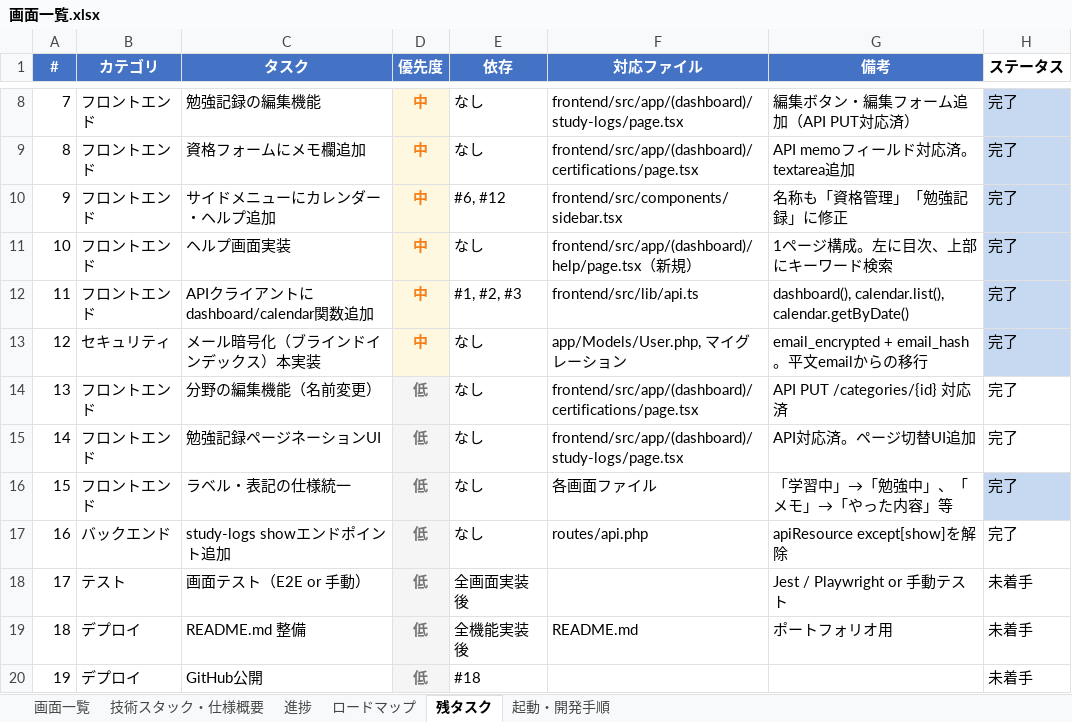
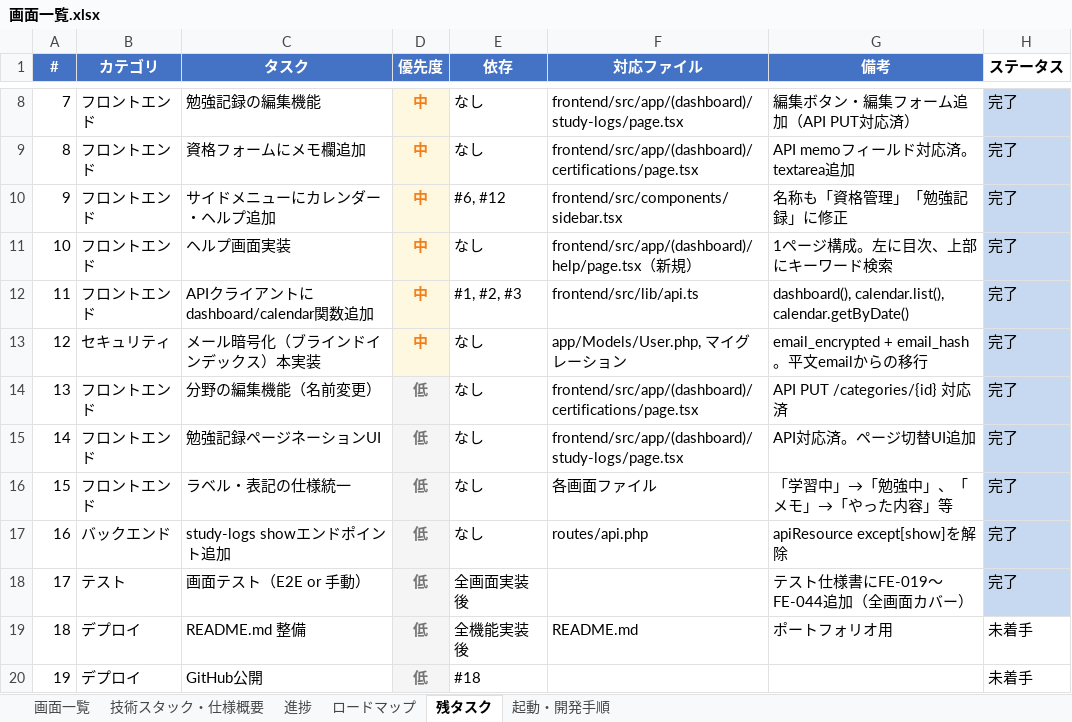
Before and after one commit to kurodakenya/study-tracker, an Excel workbook: 画面一覧.xlsx, sheet 残タスク, drawn as a sheet; only a part is shown, gaps mark what is left out; values as stored, in another font and other column widths than the file's, no borders; the diff names each change by its address in the sheet, - before the commit and + after, or states it on an @@ line.

```diff
--- a/画面一覧.xlsx (sheet 残タスク)
+++ b/画面一覧.xlsx (sheet 残タスク)
-H14:H15 fill: none
+H14:H15 fill: #C6D9F1
-H17:H18 fill: none
+H17:H18 fill: #C6D9F1
-G18 (備考): Jest / Playwright or 手動テスト
+G18 (備考): テスト仕様書にFE-019～FE-044追加（全画面カバー）
-H18 (ステータス): 未着手
+H18 (ステータス): 完了
```
Also changed, not shown: sheet 進捗, 1 other file.
